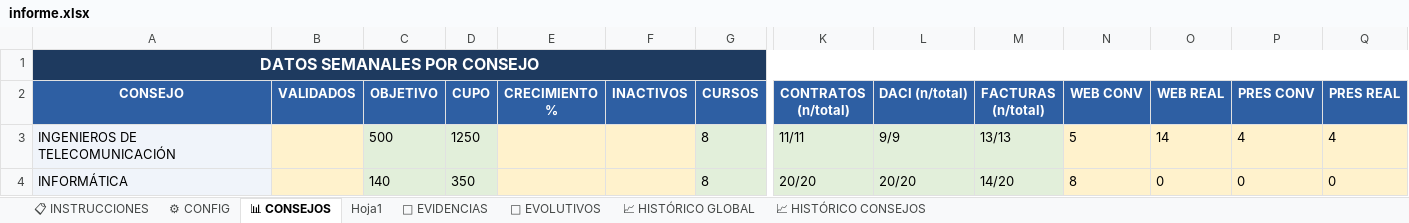
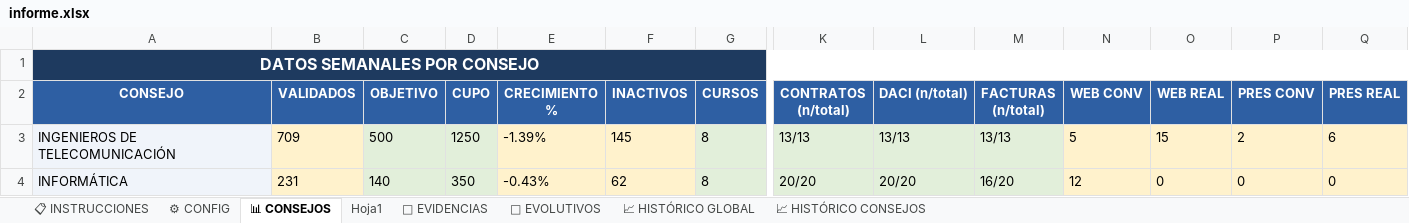
Before and after one commit to rinconrobertoj-oss/dashboard_V5, an Excel workbook: data/informe.xlsx, sheet 📊 CONSEJOS, drawn as a sheet; only a part is shown, gaps mark what is left out; values as stored, in another font and other column widths than the file's, no borders; the diff covers the shown part only; the diff names each change by its address in the sheet, - before the commit and + after, or states it on an @@ line.

```diff
--- a/data/informe.xlsx (sheet 📊 CONSEJOS)
+++ b/data/informe.xlsx (sheet 📊 CONSEJOS)
-B3 (VALIDADOS): (empty)
+B3 (VALIDADOS): 709
-E3 (CRECIMIENTO %): (empty)
+E3 (CRECIMIENTO %): -1.39%
-F3 (INACTIVOS): (empty)
+F3 (INACTIVOS): 145
-K3 (CONTRATOS (n/total)): 11/11
+K3 (CONTRATOS (n/total)): 13/13
-L3 (DACI (n/total)): 9/9
+L3 (DACI (n/total)): 13/13
-O3 (WEB REAL): 14
+O3 (WEB REAL): 15
-P3 (PRES CONV): 4
+P3 (PRES CONV): 2
-Q3 (PRES REAL): 4
+Q3 (PRES REAL): 6
-B4 (VALIDADOS): (empty)
+B4 (VALIDADOS): 231
-E4 (CRECIMIENTO %): (empty)
+E4 (CRECIMIENTO %): -0.43%
-F4 (INACTIVOS): (empty)
+F4 (INACTIVOS): 62
-M4 (FACTURAS (n/total)): 14/20
+M4 (FACTURAS (n/total)): 16/20
-N4 (WEB CONV): 8
+N4 (WEB CONV): 12
```
Also changed, not shown: 121 edited cells elsewhere in this sheet, sheet 📁 EVIDENCIAS, sheet Hoja1, sheet 📈 HISTÓRICO CONSEJOS, sheet 🚀 EVOLUTIVOS, sheet ⚙ CONFIG, sheet 📈 HISTÓRICO GLOBAL, 1 other file.
